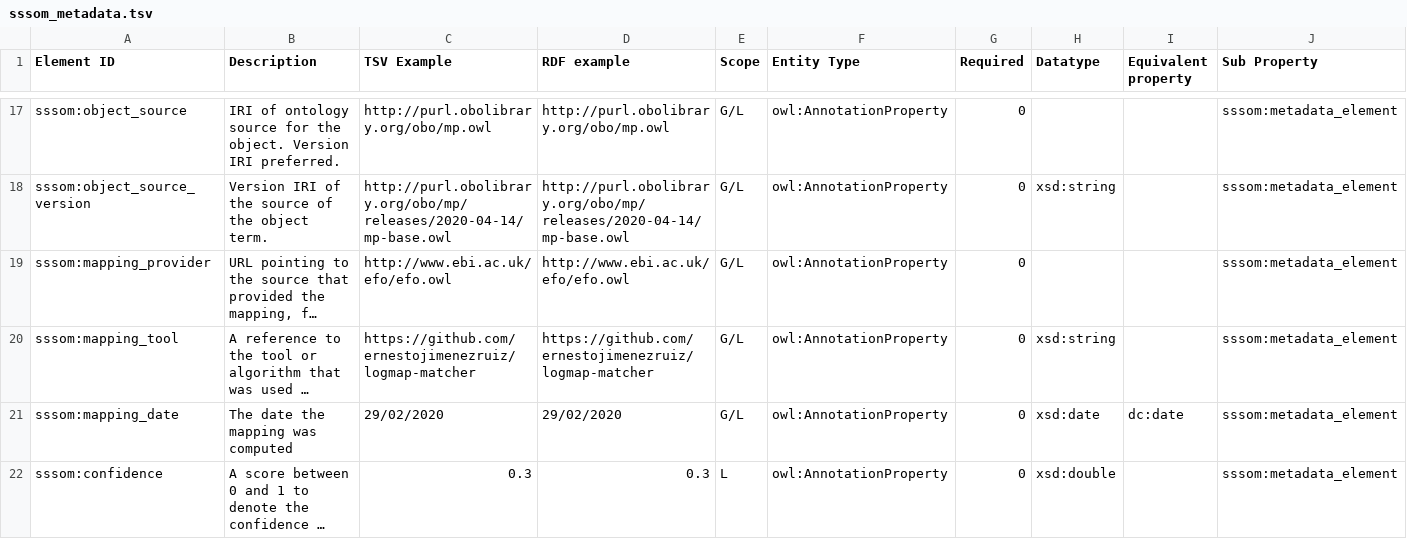
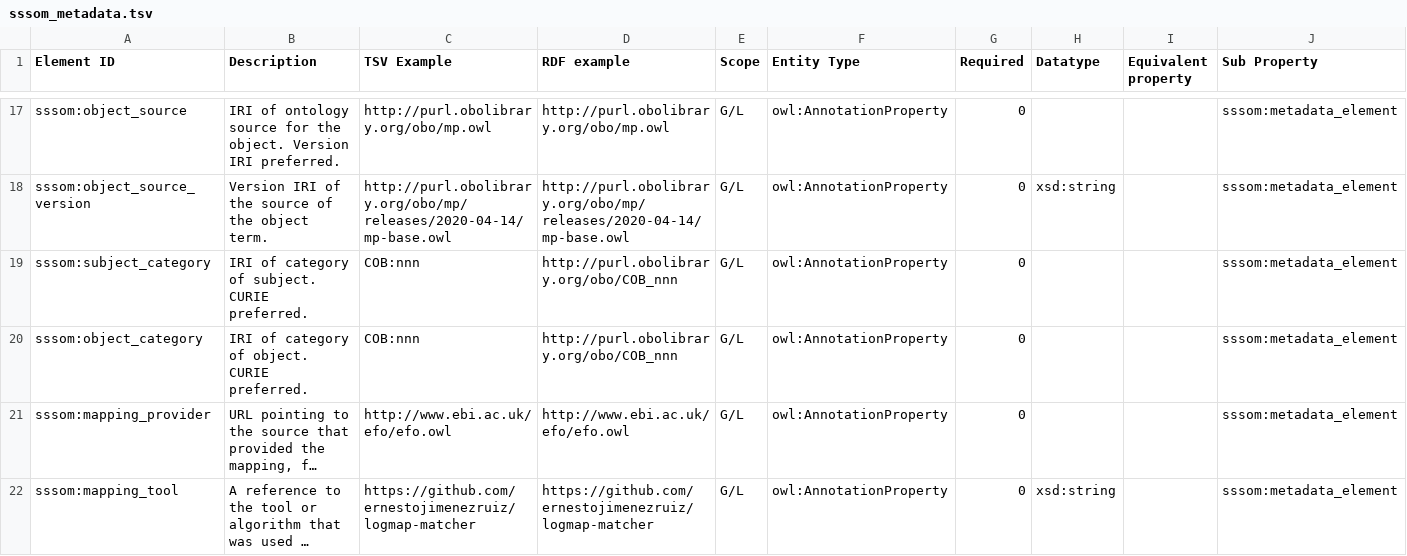
Before and after one commit to mapping-commons/sssom, a TSV file: sssom_metadata.tsv, drawn as a sheet; only a part is shown, gaps mark what is left out; the shorter side is filled out with more unchanged rows; long unchanged cells end in …; the diff names each change by its address in the sheet, - before the commit and + after, or states it on an @@ line.

Commit message:
proposed new element for s/o category

```diff
--- a/sssom_metadata.tsv
+++ b/sssom_metadata.tsv
+row 19: sssom:subject_category | IRI of category of subject. CURIE preferred. | COB:nnn | http://purl.obolibrary.org/obo/COB_nnn | G/L | owl:AnnotationProperty | 0 |  |  | sssom:metadata_element
+row 20: sssom:object_category | IRI of category of object. CURIE preferred. | COB:nnn | http://purl.obolibrary.org/obo/COB_nnn | G/L | owl:AnnotationProperty | 0 |  |  | sssom:metadata_element
```
